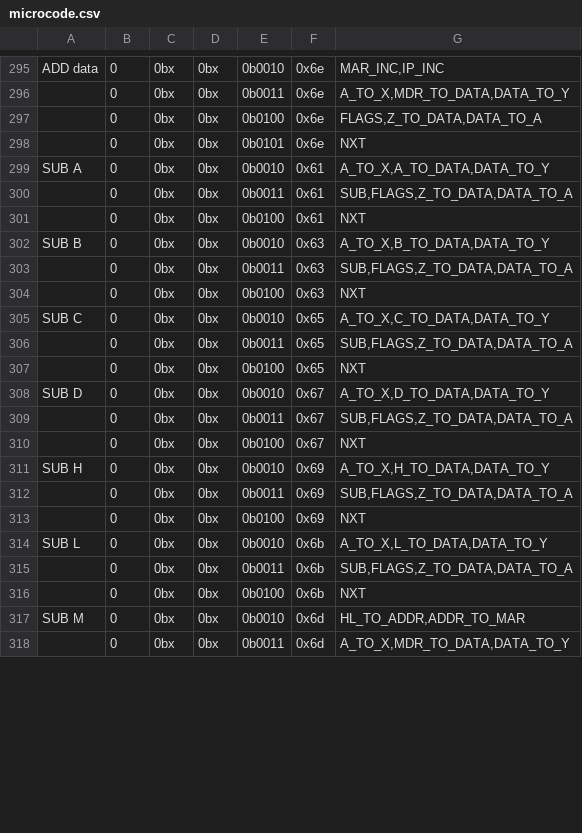
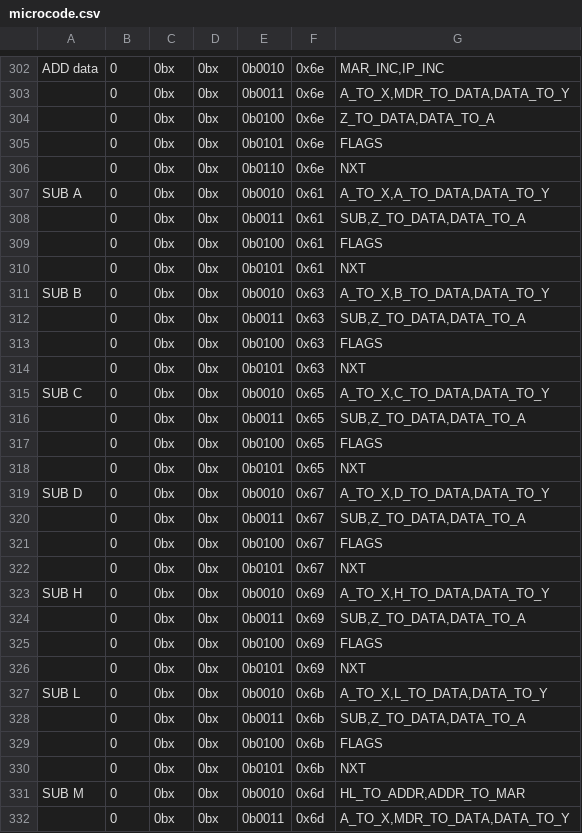
Before and after one commit to wrzlbrmft/cpu, a CSV file: rom/microcode/microcode.csv, drawn as a sheet; only a part is shown, gaps mark what is left out; the diff covers the shown part only.

Commit message:
staged flags

```diff
--- a/rom/microcode/microcode.csv
+++ b/rom/microcode/microcode.csv
@@ -296,22 +303,29 @@ ADD data;0;0bx;0bx;0b0010;0x6e;MAR_INC,IP_INC
 ;0;0bx;0bx;0b0011;0x6e;A_TO_X,MDR_TO_DATA,DATA_TO_Y
-;0;0bx;0bx;0b0100;0x6e;FLAGS,Z_TO_DATA,DATA_TO_A
-;0;0bx;0bx;0b0101;0x6e;NXT
+;0;0bx;0bx;0b0100;0x6e;Z_TO_DATA,DATA_TO_A
+;0;0bx;0bx;0b0101;0x6e;FLAGS
+;0;0bx;0bx;0b0110;0x6e;NXT
 SUB A;0;0bx;0bx;0b0010;0x61;A_TO_X,A_TO_DATA,DATA_TO_Y
-;0;0bx;0bx;0b0011;0x61;SUB,FLAGS,Z_TO_DATA,DATA_TO_A
-;0;0bx;0bx;0b0100;0x61;NXT
+;0;0bx;0bx;0b0011;0x61;SUB,Z_TO_DATA,DATA_TO_A
+;0;0bx;0bx;0b0100;0x61;FLAGS
+;0;0bx;0bx;0b0101;0x61;NXT
 SUB B;0;0bx;0bx;0b0010;0x63;A_TO_X,B_TO_DATA,DATA_TO_Y
-;0;0bx;0bx;0b0011;0x63;SUB,FLAGS,Z_TO_DATA,DATA_TO_A
-;0;0bx;0bx;0b0100;0x63;NXT
+;0;0bx;0bx;0b0011;0x63;SUB,Z_TO_DATA,DATA_TO_A
+;0;0bx;0bx;0b0100;0x63;FLAGS
+;0;0bx;0bx;0b0101;0x63;NXT
 SUB C;0;0bx;0bx;0b0010;0x65;A_TO_X,C_TO_DATA,DATA_TO_Y
-;0;0bx;0bx;0b0011;0x65;SUB,FLAGS,Z_TO_DATA,DATA_TO_A
-;0;0bx;0bx;0b0100;0x65;NXT
+;0;0bx;0bx;0b0011;0x65;SUB,Z_TO_DATA,DATA_TO_A
+;0;0bx;0bx;0b0100;0x65;FLAGS
+;0;0bx;0bx;0b0101;0x65;NXT
 SUB D;0;0bx;0bx;0b0010;0x67;A_TO_X,D_TO_DATA,DATA_TO_Y
-;0;0bx;0bx;0b0011;0x67;SUB,FLAGS,Z_TO_DATA,DATA_TO_A
-;0;0bx;0bx;0b0100;0x67;NXT
+;0;0bx;0bx;0b0011;0x67;SUB,Z_TO_DATA,DATA_TO_A
+;0;0bx;0bx;0b0100;0x67;FLAGS
+;0;0bx;0bx;0b0101;0x67;NXT
 SUB H;0;0bx;0bx;0b0010;0x69;A_TO_X,H_TO_DATA,DATA_TO_Y
-;0;0bx;0bx;0b0011;0x69;SUB,FLAGS,Z_TO_DATA,DATA_TO_A
-;0;0bx;0bx;0b0100;0x69;NXT
+;0;0bx;0bx;0b0011;0x69;SUB,Z_TO_DATA,DATA_TO_A
+;0;0bx;0bx;0b0100;0x69;FLAGS
+;0;0bx;0bx;0b0101;0x69;NXT
 SUB L;0;0bx;0bx;0b0010;0x6b;A_TO_X,L_TO_DATA,DATA_TO_Y
-;0;0bx;0bx;0b0011;0x6b;SUB,FLAGS,Z_TO_DATA,DATA_TO_A
-;0;0bx;0bx;0b0100;0x6b;NXT
+;0;0bx;0bx;0b0011;0x6b;SUB,Z_TO_DATA,DATA_TO_A
+;0;0bx;0bx;0b0100;0x6b;FLAGS
+;0;0bx;0bx;0b0101;0x6b;NXT
 SUB M;0;0bx;0bx;0b0010;0x6d;HL_TO_ADDR,ADDR_TO_MAR
```
Also changed, not shown: 17 added rows and 34 edited cells elsewhere in this file.
